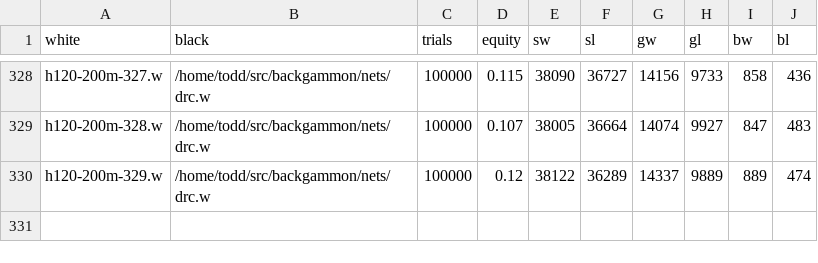
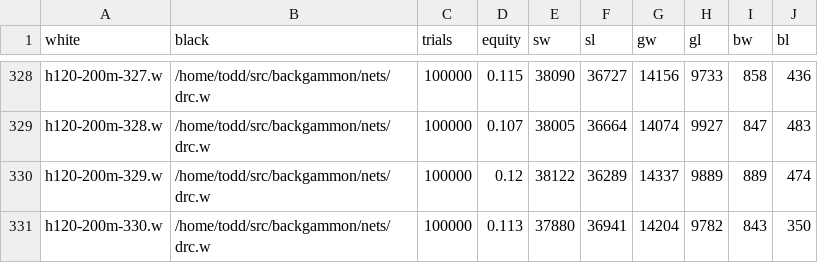
Before and after one commit to ttdoucet/bgnets, a CSV file: h120-200m/h120-200m.csv, drawn as a sheet; only a part is shown, gaps mark what is left out; the diff names each change by its address in the sheet, - before the commit and + after, or states it on an @@ line.

Commit message:
Playoff results.

```diff
--- a/h120-200m/h120-200m.csv
+++ b/h120-200m/h120-200m.csv
+row 331: h120-200m-330.w | /home/todd/src/backgammon/nets/drc.w | 100000 | 0.113 | 37880 | 36941 | 14204 | 9782 | 843 | 350
```
